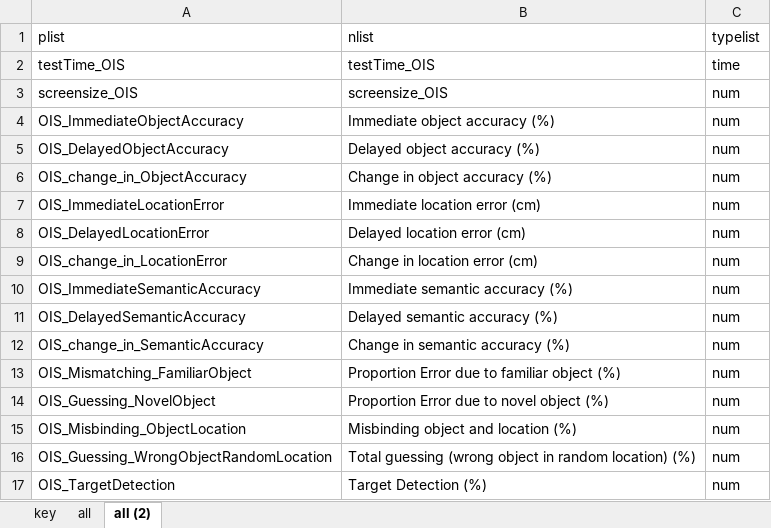
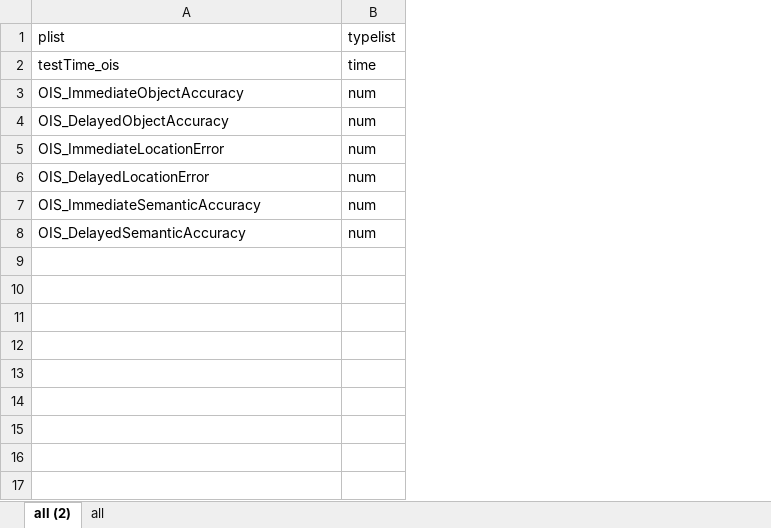
Before and after one commit to sijiazhao/OxCog_analysis_ECT, an Excel workbook: ParameterNameList/parameterList_task_OIS.xlsx, sheet all (2), drawn as a sheet; values as stored, in another font and other column widths than the file's, no borders; removed rows and columns are numbered as before the commit, all else as after; the diff names each change by its address in the sheet, - before the commit and + after, or states it on an @@ line.

```diff
--- a/ParameterNameList/parameterList_task_OIS.xlsx (sheet all (2))
+++ b/ParameterNameList/parameterList_task_OIS.xlsx (sheet all (2))
-sheet tab: key
@@ sheet tab order changed: all (2) | all @@
-column B (nlist), row 2: testTime_OIS; rows 4-5: Immediate object accuracy (%) | Delayed object accuracy (%); rows 7-8: Immediate location error (cm) | Delayed location error (cm); rows 10-11: Immediate semantic accuracy (%) | Delayed semantic accuracy (%)
-A2 (plist): testTime_OIS
+A2 (plist): testTime_ois
-row 3: screensize_OIS | screensize_OIS | num
-row 6: OIS_change_in_ObjectAccuracy | Change in object accuracy (%) | num
-row 9: OIS_change_in_LocationError | Change in location error (cm) | num
-row 12: OIS_change_in_SemanticAccuracy | Change in semantic accuracy (%) | num
-row 13: OIS_Mismatching_FamiliarObject | Proportion Error due to familiar object (%) | num
-row 14: OIS_Guessing_NovelObject | Proportion Error due to novel object (%) | num
-row 15: OIS_Misbinding_ObjectLocation | Misbinding object and location (%) | num
-row 16: OIS_Guessing_WrongObjectRandomLocation | Total guessing (wrong object in random location) (%) | num
-row 17: OIS_TargetDetection | Target Detection (%) | num
```
Also changed, not shown: ParameterNameList/parameterList_task_DSST.xlsx, ParameterNameList/parameterList_task_OMT.xlsx, 21 other files.
